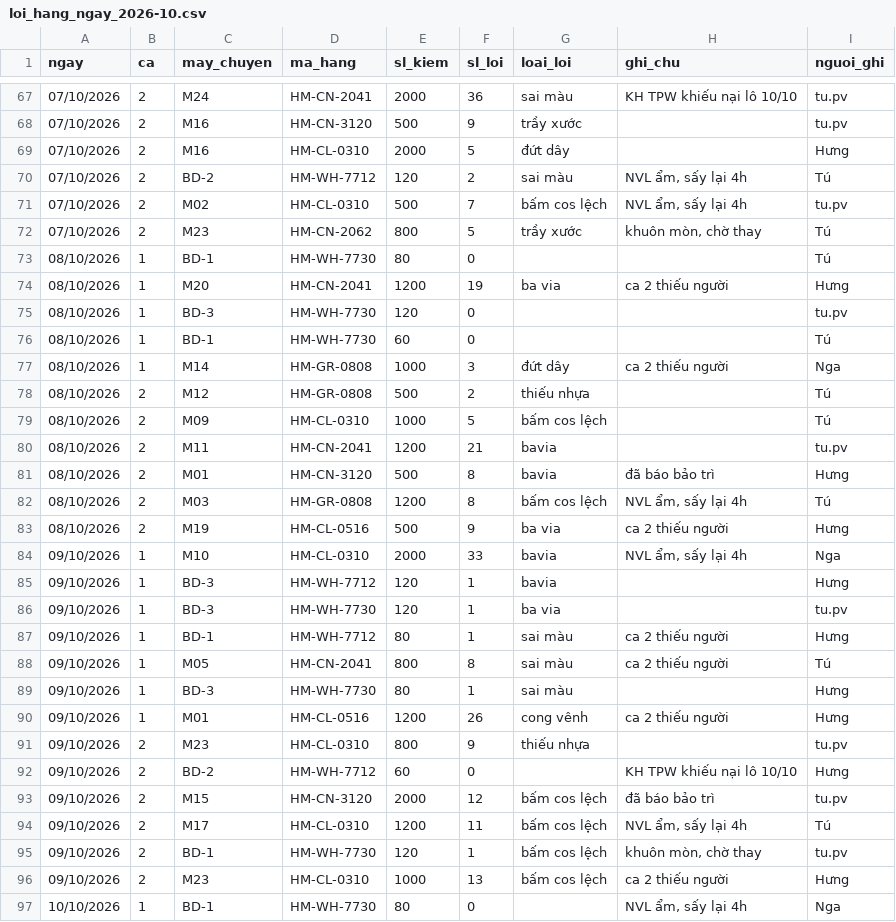
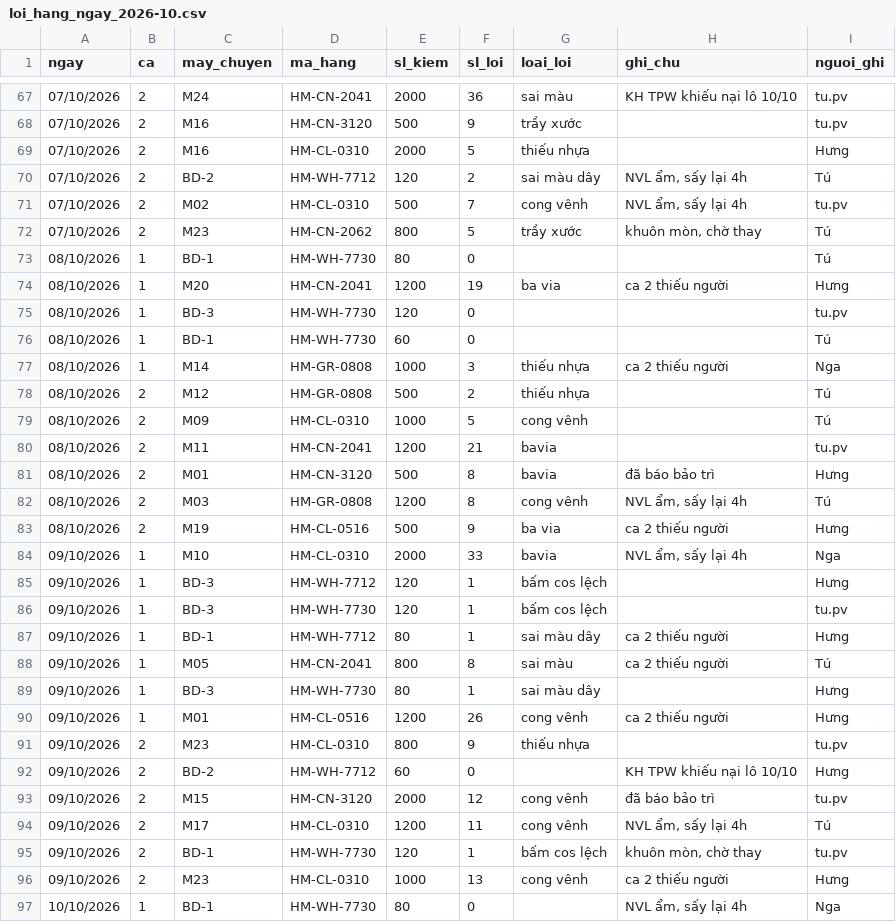
Before and after one commit to cloud-mentor-pro/fde-with-claude-handson-lab, a CSV file: du-lieu/qc/loi_hang_ngay_2026-10.csv, drawn as a sheet; only a part is shown, gaps mark what is left out; the diff covers the shown part only.

```diff
--- a/du-lieu/qc/loi_hang_ngay_2026-10.csv
+++ b/du-lieu/qc/loi_hang_ngay_2026-10.csv
@@ -68,5 +68,5 @@ ngay,ca,may_chuyen,ma_hang,sl_kiem,sl_loi,loai_loi,ghi_chu,nguoi_ghi
 07/10/2026,2,M16,HM-CN-3120,500,9,trầy xước,,tu.pv
-07/10/2026,2,M16,HM-CL-0310,2000,5,đứt dây,,Hưng
-07/10/2026,2,BD-2,HM-WH-7712,120,2,sai màu,"NVL ẩm, sấy lại 4h",Tú
-07/10/2026,2,M02,HM-CL-0310,500,7,bấm cos lệch,"NVL ẩm, sấy lại 4h",tu.pv
+07/10/2026,2,M16,HM-CL-0310,2000,5,thiếu nhựa,,Hưng
+07/10/2026,2,BD-2,HM-WH-7712,120,2,sai màu dây,"NVL ẩm, sấy lại 4h",Tú
+07/10/2026,2,M02,HM-CL-0310,500,7,cong vênh,"NVL ẩm, sấy lại 4h",tu.pv
 07/10/2026,2,M23,HM-CN-2062,800,5,trầy xước,"khuôn mòn, chờ thay",Tú
@@ -76,15 +76,15 @@ ngay,ca,may_chuyen,ma_hang,sl_kiem,sl_loi,loai_loi,ghi_chu,nguoi_ghi
 08/10/2026,1,BD-1,HM-WH-7730,60,0,,,Tú
-08/10/2026,1,M14,HM-GR-0808,1000,3,đứt dây,ca 2 thiếu người,Nga
+08/10/2026,1,M14,HM-GR-0808,1000,3,thiếu nhựa,ca 2 thiếu người,Nga
 08/10/2026,2,M12,HM-GR-0808,500,2,thiếu nhựa,,Tú
-08/10/2026,2,M09,HM-CL-0310,1000,5,bấm cos lệch,,Tú
+08/10/2026,2,M09,HM-CL-0310,1000,5,cong vênh,,Tú
 08/10/2026,2,M11,HM-CN-2041,1200,21,bavia,,tu.pv
 08/10/2026,2,M01,HM-CN-3120,500,8,bavia,đã báo bảo trì,Hưng
-08/10/2026,2,M03,HM-GR-0808,1200,8,bấm cos lệch,"NVL ẩm, sấy lại 4h",Tú
+08/10/2026,2,M03,HM-GR-0808,1200,8,cong vênh,"NVL ẩm, sấy lại 4h",Tú
 08/10/2026,2,M19,HM-CL-0516,500,9,ba via,ca 2 thiếu người,Hưng
 09/10/2026,1,M10,HM-CL-0310,2000,33,bavia,"NVL ẩm, sấy lại 4h",Nga
-09/10/2026,1,BD-3,HM-WH-7712,120,1,bavia,,Hưng
-09/10/2026,1,BD-3,HM-WH-7730,120,1,ba via,,tu.pv
-09/10/2026,1,BD-1,HM-WH-7712,80,1,sai màu,ca 2 thiếu người,Hưng
+09/10/2026,1,BD-3,HM-WH-7712,120,1,bấm cos lệch,,Hưng
+09/10/2026,1,BD-3,HM-WH-7730,120,1,bấm cos lệch,,tu.pv
+09/10/2026,1,BD-1,HM-WH-7712,80,1,sai màu dây,ca 2 thiếu người,Hưng
 09/10/2026,1,M05,HM-CN-2041,800,8,sai màu,ca 2 thiếu người,Tú
-09/10/2026,1,BD-3,HM-WH-7730,80,1,sai màu,,Hưng
+09/10/2026,1,BD-3,HM-WH-7730,80,1,sai màu dây,,Hưng
 09/10/2026,1,M01,HM-CL-0516,1200,26,cong vênh,ca 2 thiếu người,Hưng
@@ -92,6 +92,6 @@ ngay,ca,may_chuyen,ma_hang,sl_kiem,sl_loi,loai_loi,ghi_chu,nguoi_ghi
 09/10/2026,2,BD-2,HM-WH-7712,60,0,,KH TPW khiếu nại lô 10/10,Hưng
-09/10/2026,2,M15,HM-CN-3120,2000,12,bấm cos lệch,đã báo bảo trì,tu.pv
-09/10/2026,2,M17,HM-CL-0310,1200,11,bấm cos lệch,"NVL ẩm, sấy lại 4h",Tú
+09/10/2026,2,M15,HM-CN-3120,2000,12,cong vênh,đã báo bảo trì,tu.pv
+09/10/2026,2,M17,HM-CL-0310,1200,11,cong vênh,"NVL ẩm, sấy lại 4h",Tú
 09/10/2026,2,BD-1,HM-WH-7730,120,1,bấm cos lệch,"khuôn mòn, chờ thay",tu.pv
-09/10/2026,2,M23,HM-CL-0310,1000,13,bấm cos lệch,ca 2 thiếu người,Hưng
+09/10/2026,2,M23,HM-CL-0310,1000,13,cong vênh,ca 2 thiếu người,Hưng
 10/10/2026,1,BD-1,HM-WH-7730,80,0,,"NVL ẩm, sấy lại 4h",Nga
```
Also changed, not shown: 70 edited cells elsewhere in this file, 29 other files.
